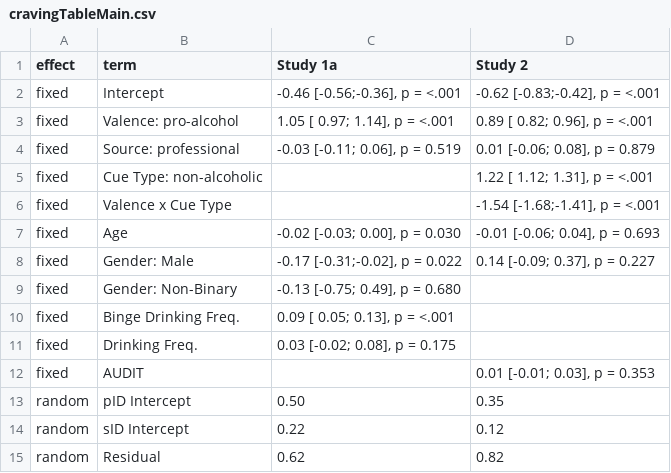
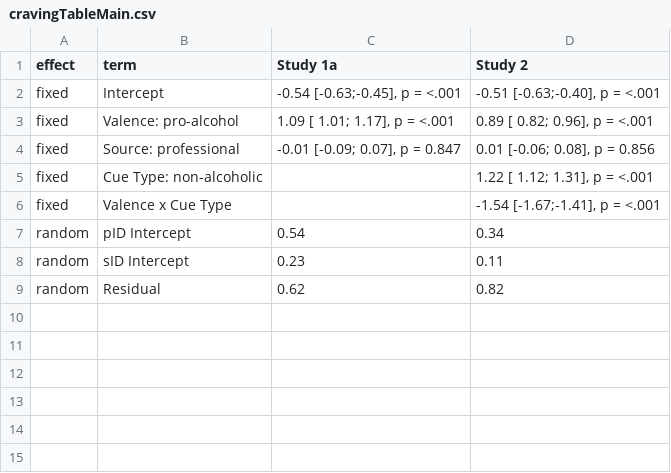
Before and after one commit to csch0lz/SocialLife, a CSV file: Tables/cravingTableMain.csv, drawn as a sheet.

```diff
--- a/Tables/cravingTableMain.csv
+++ b/Tables/cravingTableMain.csv
@@ -1,15 +1,9 @@
 effect,term,Study 1a,Study 2
-fixed,Intercept,"-0.46 [-0.56;-0.36], p = <.001","-0.62 [-0.83;-0.42], p = <.001"
-fixed,Valence: pro-alcohol," 1.05 [ 0.97; 1.14], p = <.001"," 0.89 [ 0.82; 0.96], p = <.001"
-fixed,Source: professional,"-0.03 [-0.11; 0.06], p = 0.519"," 0.01 [-0.06; 0.08], p = 0.879"
+fixed,Intercept,"-0.54 [-0.63;-0.45], p = <.001","-0.51 [-0.63;-0.40], p = <.001"
+fixed,Valence: pro-alcohol," 1.09 [ 1.01; 1.17], p = <.001"," 0.89 [ 0.82; 0.96], p = <.001"
+fixed,Source: professional,"-0.01 [-0.09; 0.07], p = 0.847"," 0.01 [-0.06; 0.08], p = 0.856"
 fixed,Cue Type: non-alcoholic,    ," 1.22 [ 1.12; 1.31], p = <.001"
-fixed,Valence x Cue Type,    ,"-1.54 [-1.68;-1.41], p = <.001"
-fixed,Age,"-0.02 [-0.03; 0.00], p = 0.030","-0.01 [-0.06; 0.04], p = 0.693"
-fixed,Gender: Male,"-0.17 [-0.31;-0.02], p = 0.022"," 0.14 [-0.09; 0.37], p = 0.227"
-fixed,Gender: Non-Binary,"-0.13 [-0.75; 0.49], p = 0.680",
-fixed,Binge Drinking Freq.," 0.09 [ 0.05; 0.13], p = <.001",
-fixed,Drinking Freq.," 0.03 [-0.02; 0.08], p = 0.175",
-fixed,AUDIT,    ," 0.01 [-0.01; 0.03], p = 0.353"
-random,pID Intercept, 0.50, 0.35
-random,sID Intercept, 0.22, 0.12
+fixed,Valence x Cue Type,    ,"-1.54 [-1.67;-1.41], p = <.001"
+random,pID Intercept, 0.54, 0.34
+random,sID Intercept, 0.23, 0.11
 random,Residual, 0.62, 0.82
```
Also changed, not shown: Tables/cravingTableInter.csv, 1 other file.
